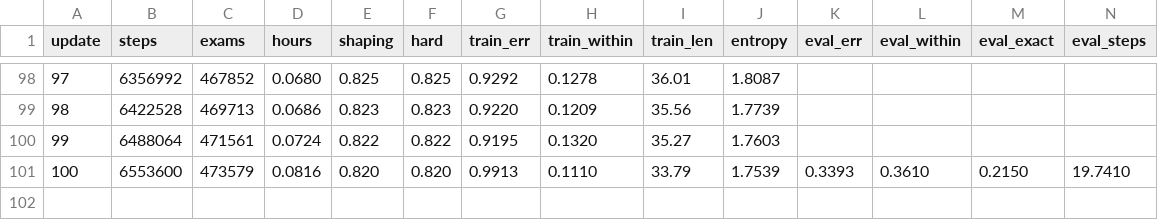
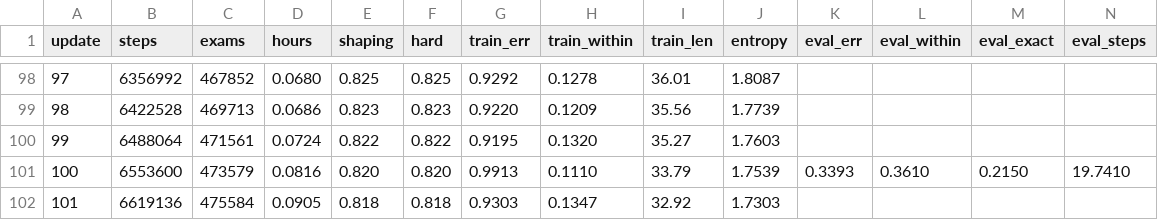
Before and after one commit to drburke-droid/nhl-sog-predictor, a CSV file: world_roads/phoropter_ai/runs/c/logs/train.csv, drawn as a sheet; only a part is shown, gaps mark what is left out; rows hold the shown columns only; the diff names each change by its address in the sheet, - before the commit and + after, or states it on an @@ line.

```diff
--- a/world_roads/phoropter_ai/runs/c/logs/train.csv
+++ b/world_roads/phoropter_ai/runs/c/logs/train.csv
+row 102: 101 | 6619136 | 475584 | 0.0905 | 0.818 | 0.818 | 0.9303 | 0.1347 | 32.92 | 1.7303
```
